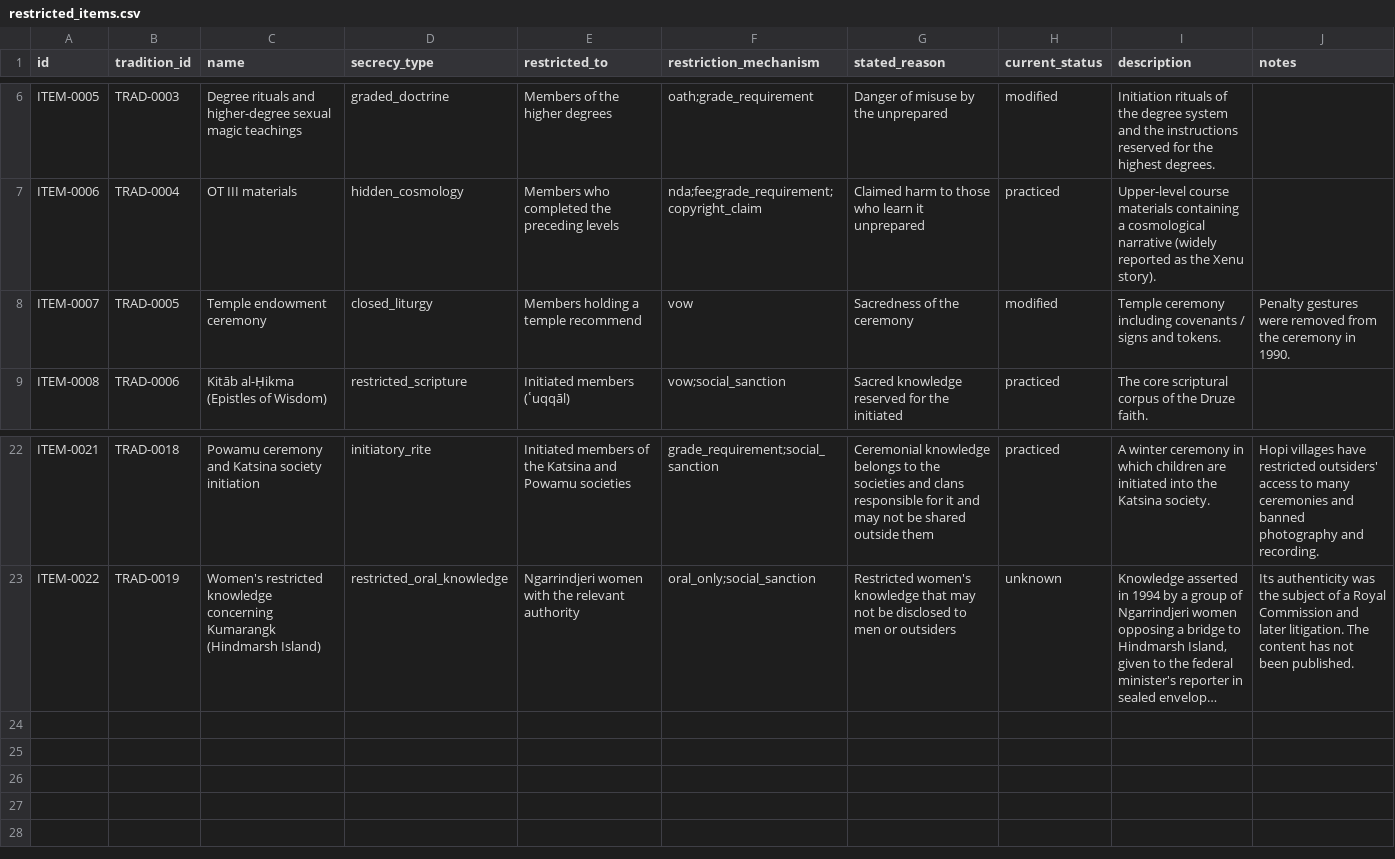
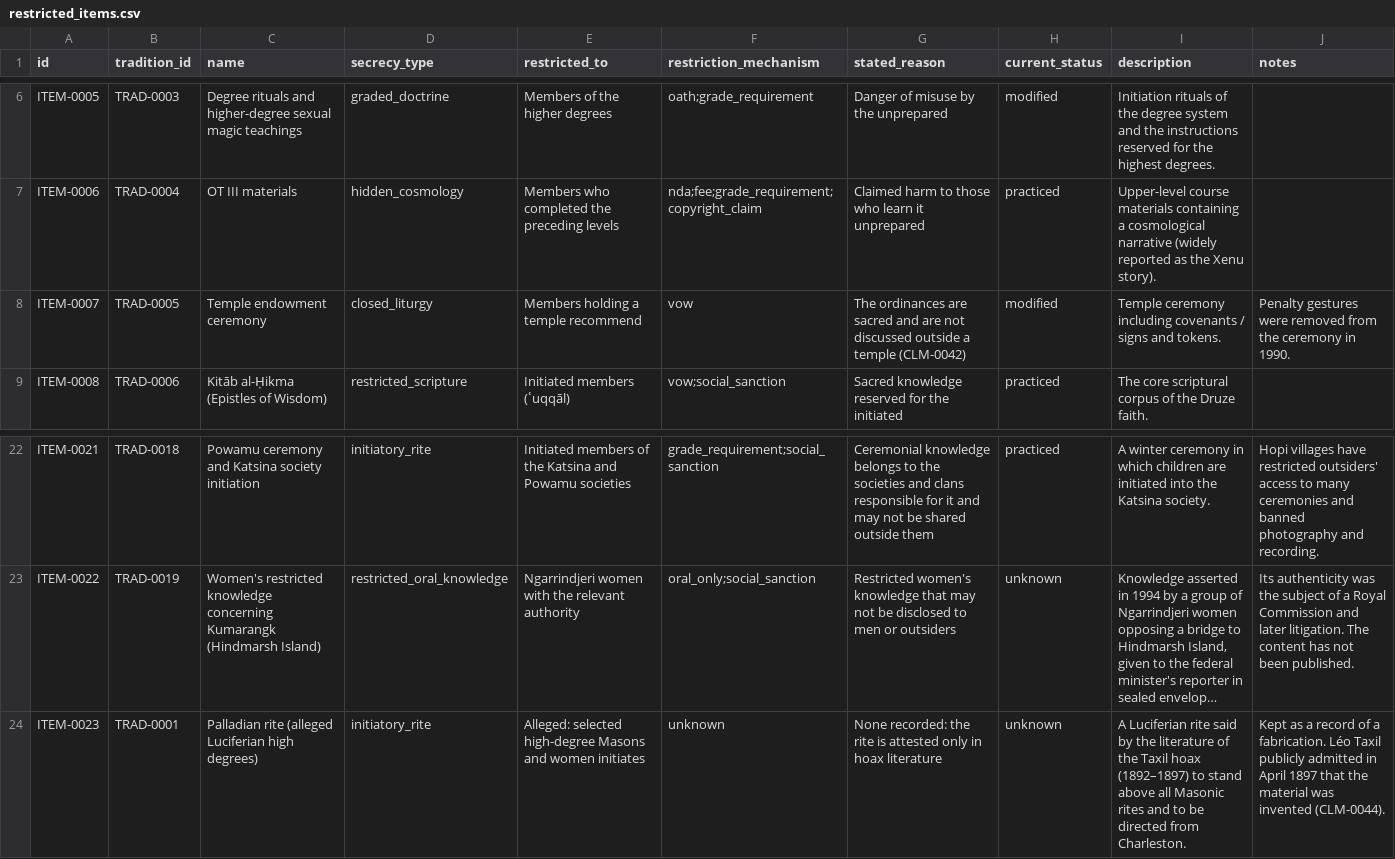
Before and after one commit to openarcana/open-arcana, a CSV file: data/restricted_items.csv, drawn as a sheet; only a part is shown, gaps mark what is left out; long unchanged cells end in …; the diff names each change by its address in the sheet, - before the commit and + after, or states it on an @@ line.

```diff
--- a/data/restricted_items.csv
+++ b/data/restricted_items.csv
-G8 (stated_reason): Sacredness of the ceremony
+G8 (stated_reason): The ordinances are sacred and are not discussed outside a temple (CLM-0042)
+row 24: ITEM-0023 | TRAD-0001 | Palladian rite (alleged Luciferian high degrees) | initiatory_rite | Alleged: selected high-degree Masons and women initiates | unknown | None recorded: the rite is attested only in hoax literature | unknown | A Luciferian rite said by the literature of the Taxil hoax (1892–1897) to stand above all Masonic rites and to be directed from Charleston. | Kept as a record of a fabrication. Léo Taxil publicly admitted in April 1897 that the material was invented (CLM-0044).
```
Also changed, not shown: data/claims.csv, data/disclosures.csv, 8 other files.
